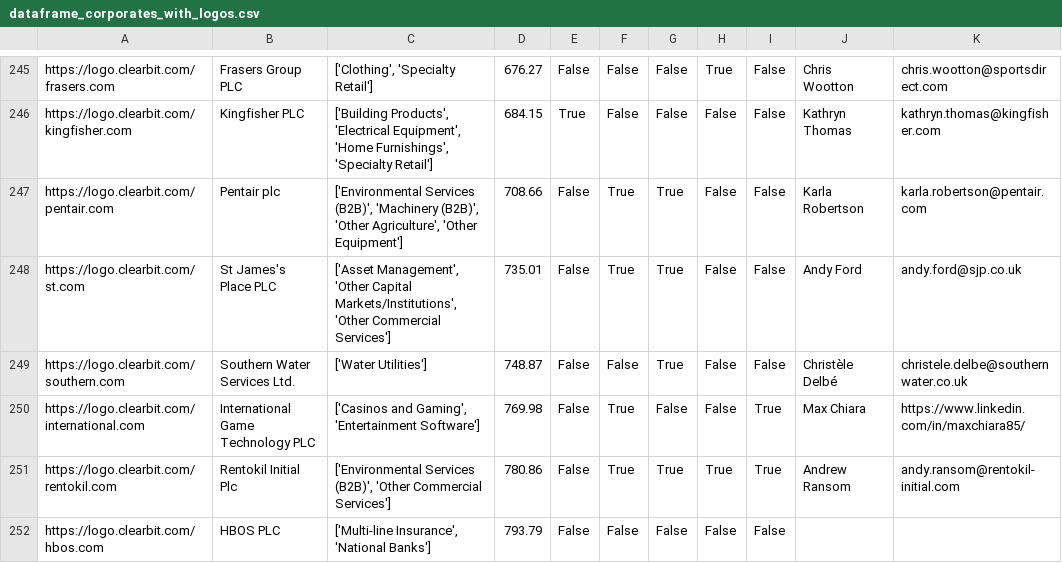
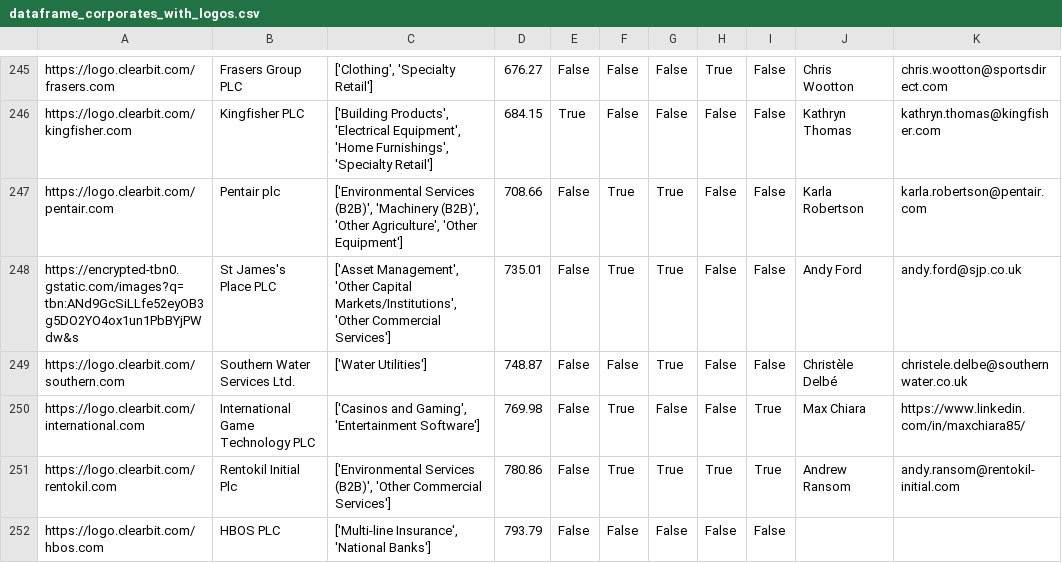
Before and after one commit to johannesaschoff/cs_demonstration, a CSV file: dataframe_corporates_with_logos.csv, drawn as a sheet; only a part is shown, gaps mark what is left out; the diff names each change by its address in the sheet, - before the commit and + after, or states it on an @@ line.

Commit message:
Update dataframe_corporates_with_logos.csv

```diff
--- a/dataframe_corporates_with_logos.csv
+++ b/dataframe_corporates_with_logos.csv
-A248: https://logo.clearbit.com/st.com
+A248: https://encrypted-tbn0.gstatic.com/images?q=tbn:ANd9GcSiLLfe52eyOB3g5DO2YO4ox1un1PbBYjPWdw&s
```
